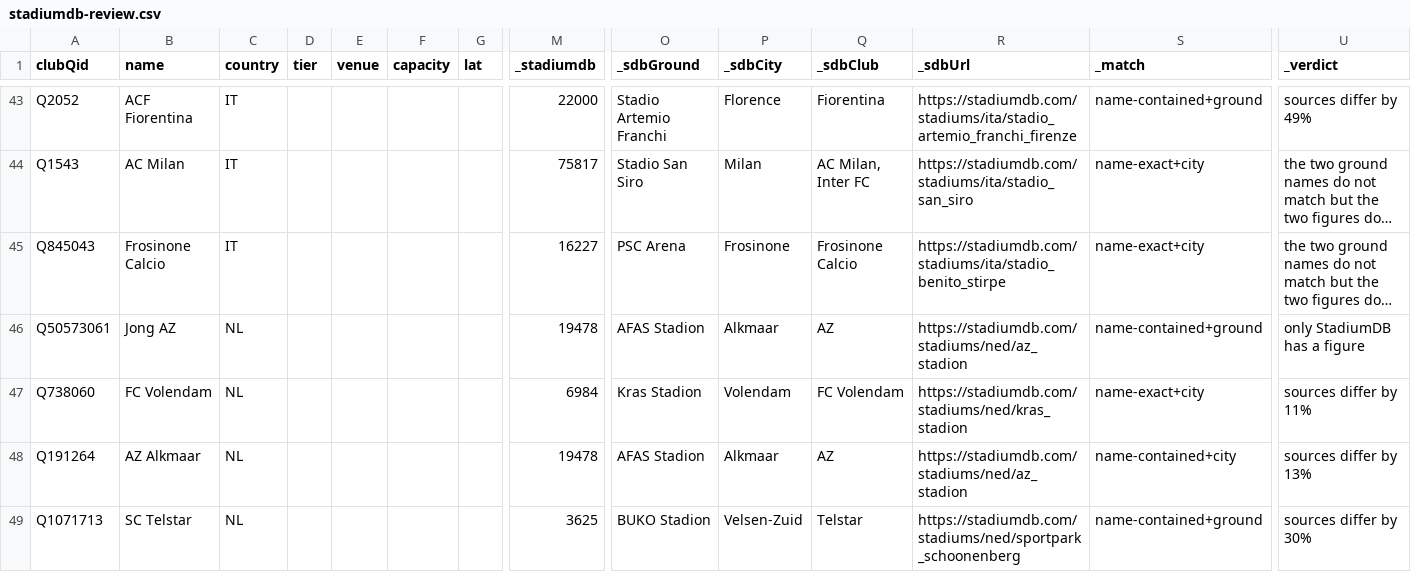
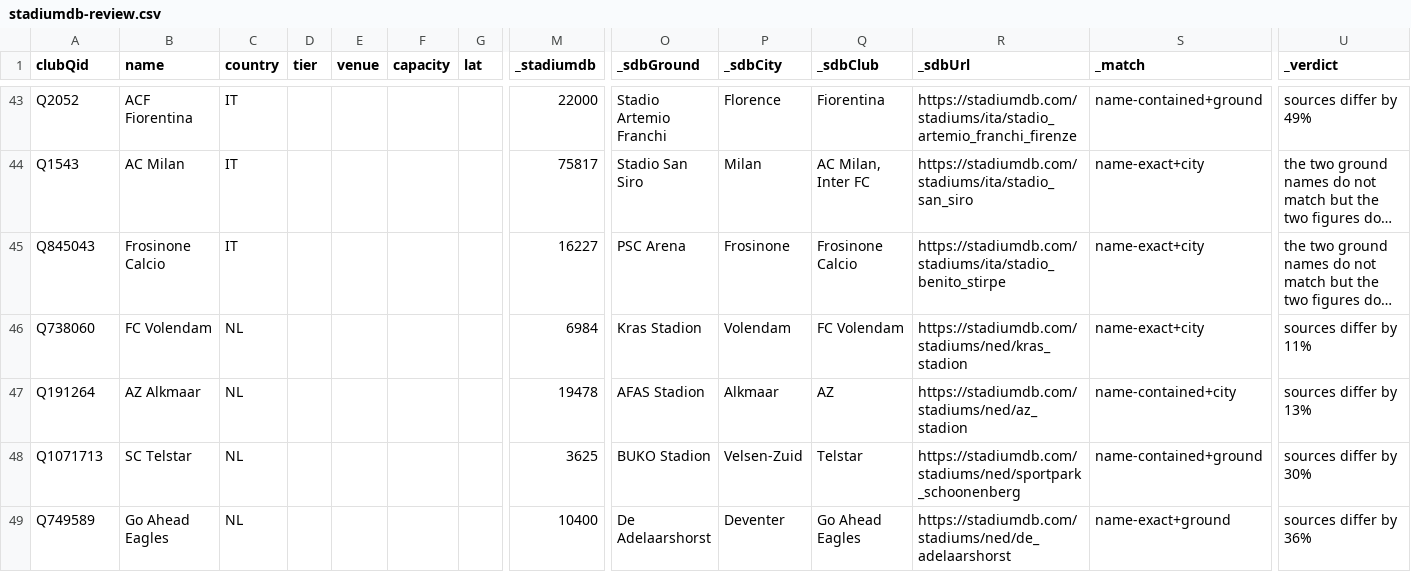
Before and after one commit to AlexGrozavul/Football, a CSV file: data/clubs/stadiumdb-review.csv, drawn as a sheet; only a part is shown, gaps mark what is left out; the shorter side is filled out with more unchanged rows; long unchanged cells end in …; rows hold the shown columns only; the diff names each change by its address in the sheet, - before the commit and + after, or states it on an @@ line.

```diff
--- a/data/clubs/stadiumdb-review.csv
+++ b/data/clubs/stadiumdb-review.csv
-row 46: Q50573061 | Jong AZ | NL |  |  |  |  | 19478 | AFAS Stadion | Alkmaar | AZ | https://stadiumdb.com/stadiums/ned/az_stadion | name-contained+ground | only StadiumDB has a figure
```
